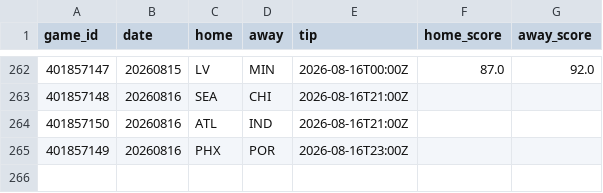
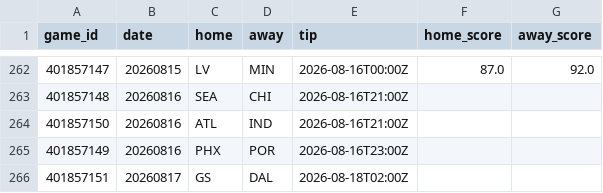
Before and after one commit to JollyChenn/wnba-line-capture, a CSV file: data/games_2026.csv, drawn as a sheet; only a part is shown, gaps mark what is left out; the diff names each change by its address in the sheet, - before the commit and + after, or states it on an @@ line.

```diff
--- a/data/games_2026.csv
+++ b/data/games_2026.csv
+row 266: 401857151 | 20260817 | GS | DAL | 2026-08-18T02:00Z
```
Also changed, not shown: drift_gate_today.csv, drift_log.csv, 4 other files.
